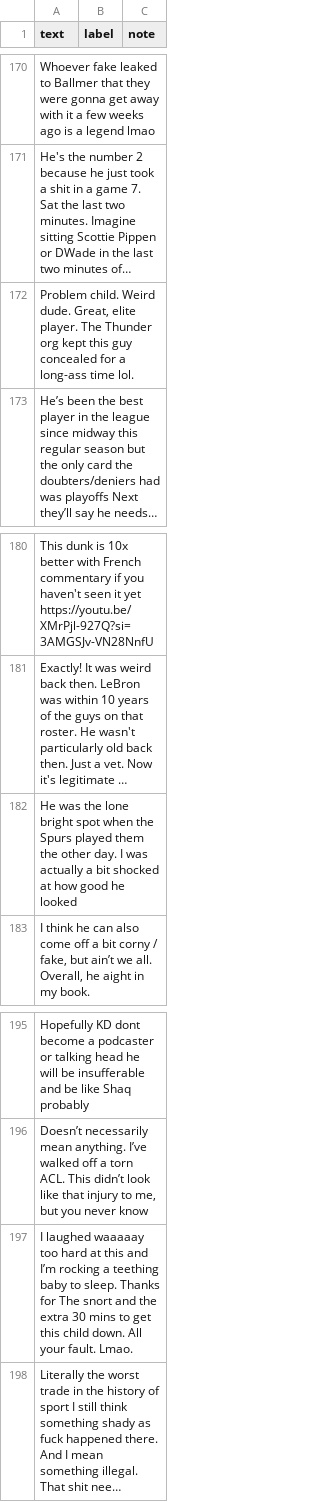
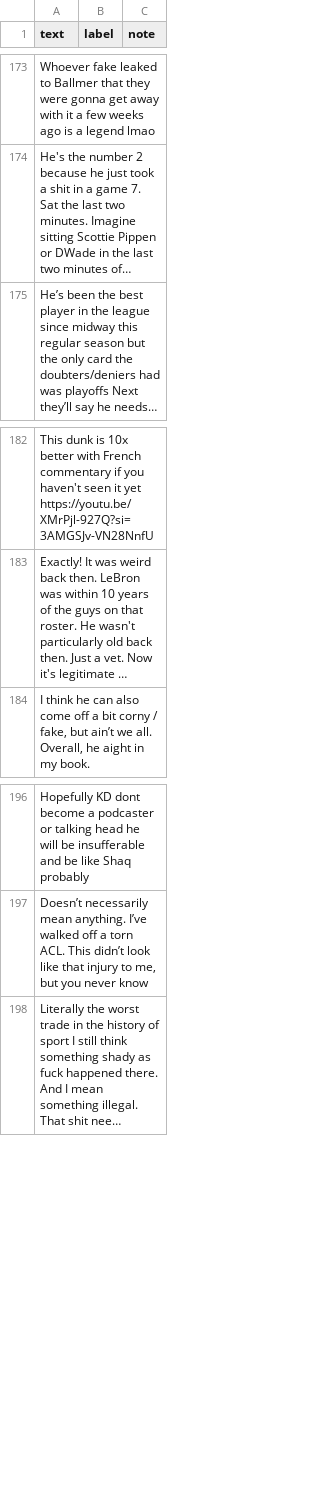
Before and after one commit to Tanisha-J/AI201-Project3, a CSV file: labels.csv, drawn as a sheet; only a part is shown, gaps mark what is left out; long unchanged cells end in …; removed rows and columns are numbered as before the commit, all else as after; the diff covers the shown part only; the diff names each change by its address in the sheet, - before the commit and + after, or states it on an @@ line.

```diff
--- a/labels.csv
+++ b/labels.csv
-row 172: Problem child. Weird dude. Great, elite player. The Thunder org kept this guy concealed for a long-ass time lol.
-row 182: He was the lone bright spot when the Spurs played them the other day. I was actually a bit shocked at how good he looked
-row 197: I laughed waaaaay too hard at this and I’m rocking a teething baby to sleep. Thanks for The snort and the extra 30 mins to get this child down. All your fault. Lmao.
```
Also changed, not shown: 20 added rows and 17 removed rows elsewhere in this file, 3 other files.
